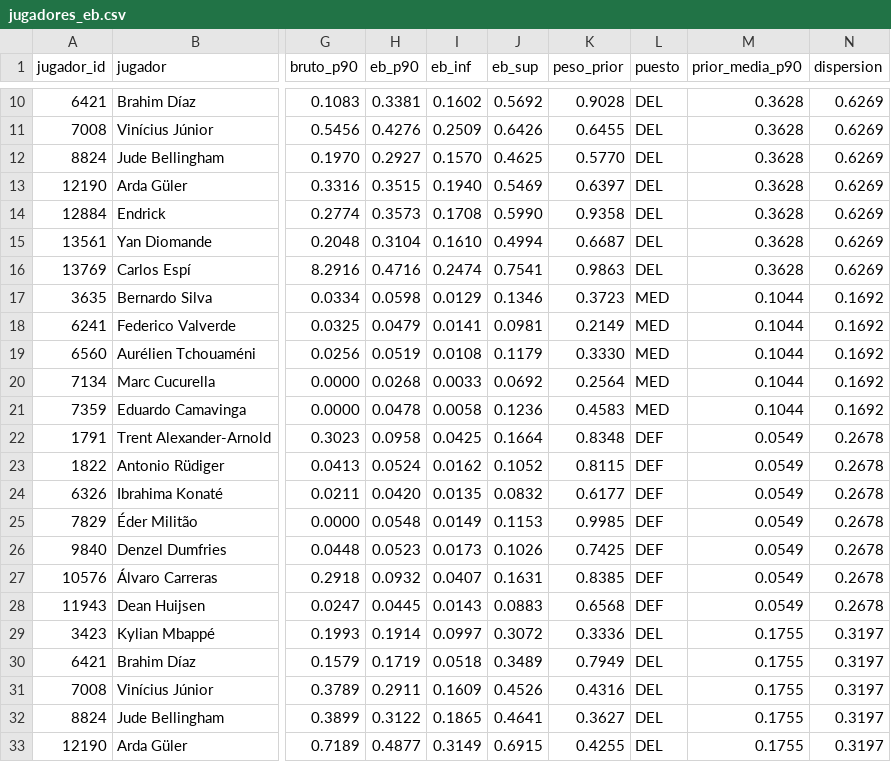
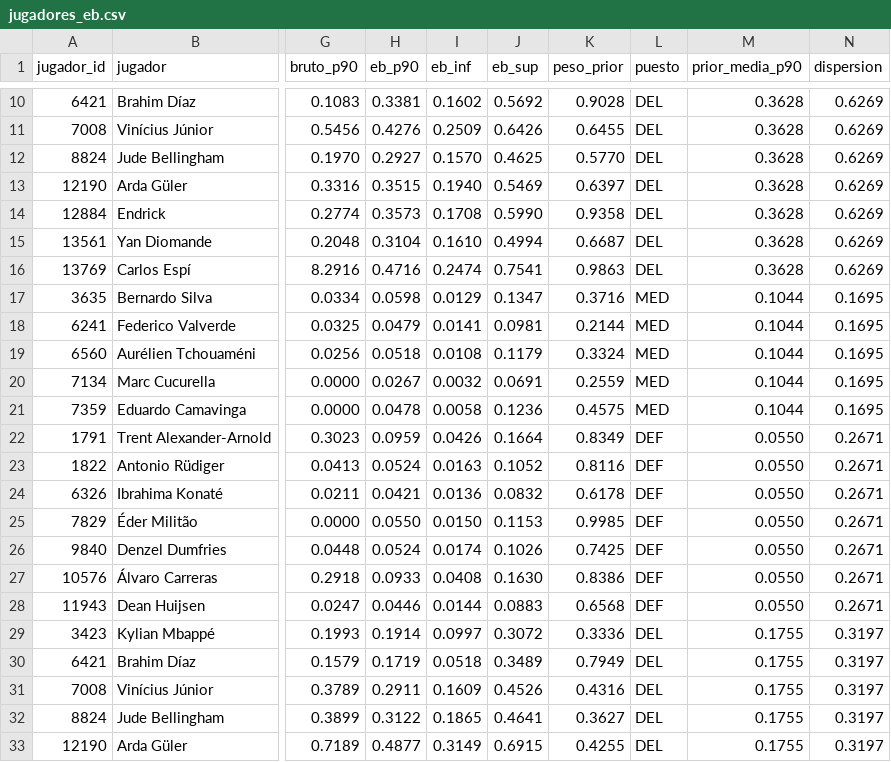
Before and after one commit to aluse33/madrid-analytics, a CSV file: web/src/data/jugadores_eb.csv, drawn as a sheet; only a part is shown, gaps mark what is left out; the diff covers the shown part only; the diff names each change by its address in the sheet, - before the commit and + after, or states it on an @@ line.

```diff
--- a/web/src/data/jugadores_eb.csv
+++ b/web/src/data/jugadores_eb.csv
-J17 (eb_sup): 0.1346
+J17 (eb_sup): 0.1347
-K17 (peso_prior): 0.3723
+K17 (peso_prior): 0.3716
-N17:N21 (dispersion): 0.1692
+N17:N21 (dispersion): 0.1695
-K18 (peso_prior): 0.2149
+K18 (peso_prior): 0.2144
-H19 (eb_p90): 0.0519
+H19 (eb_p90): 0.0518
-K19 (peso_prior): 0.3330
+K19 (peso_prior): 0.3324
-H20 (eb_p90): 0.0268
+H20 (eb_p90): 0.0267
-I20 (eb_inf): 0.0033
+I20 (eb_inf): 0.0032
-J20 (eb_sup): 0.0692
+J20 (eb_sup): 0.0691
-K20 (peso_prior): 0.2564
+K20 (peso_prior): 0.2559
-K21 (peso_prior): 0.4583
+K21 (peso_prior): 0.4575
-H22 (eb_p90): 0.0958
+H22 (eb_p90): 0.0959
-I22 (eb_inf): 0.0425
+I22 (eb_inf): 0.0426
-K22 (peso_prior): 0.8348
+K22 (peso_prior): 0.8349
-M22:M28 (prior_media_p90): 0.0549
+M22:M28 (prior_media_p90): 0.0550
-N22:N28 (dispersion): 0.2678
+N22:N28 (dispersion): 0.2671
-I23 (eb_inf): 0.0162
+I23 (eb_inf): 0.0163
-K23 (peso_prior): 0.8115
+K23 (peso_prior): 0.8116
-H24 (eb_p90): 0.0420
+H24 (eb_p90): 0.0421
-I24 (eb_inf): 0.0135
+I24 (eb_inf): 0.0136
-K24 (peso_prior): 0.6177
+K24 (peso_prior): 0.6178
-H25 (eb_p90): 0.0548
+H25 (eb_p90): 0.0550
-I25 (eb_inf): 0.0149
+I25 (eb_inf): 0.0150
-H26 (eb_p90): 0.0523
+H26 (eb_p90): 0.0524
-I26 (eb_inf): 0.0173
+I26 (eb_inf): 0.0174
-H27 (eb_p90): 0.0932
+H27 (eb_p90): 0.0933
-I27 (eb_inf): 0.0407
+I27 (eb_inf): 0.0408
-J27 (eb_sup): 0.1631
+J27 (eb_sup): 0.1630
-K27 (peso_prior): 0.8385
+K27 (peso_prior): 0.8386
-H28 (eb_p90): 0.0445
+H28 (eb_p90): 0.0446
-I28 (eb_inf): 0.0143
+I28 (eb_inf): 0.0144
```
Also changed, not shown: 32 edited cells elsewhere in this file, web/src/data/champions_tabla.csv, web/src/data/jugadores_liga.csv, 6 other files.
